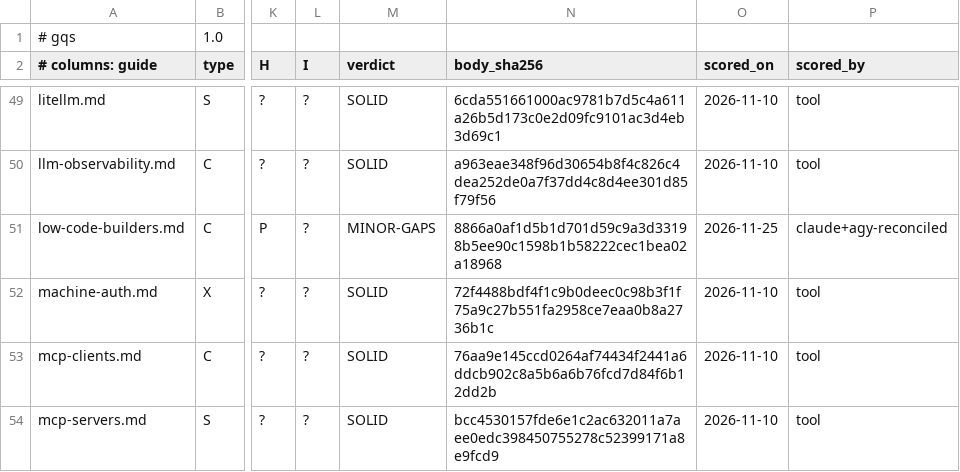
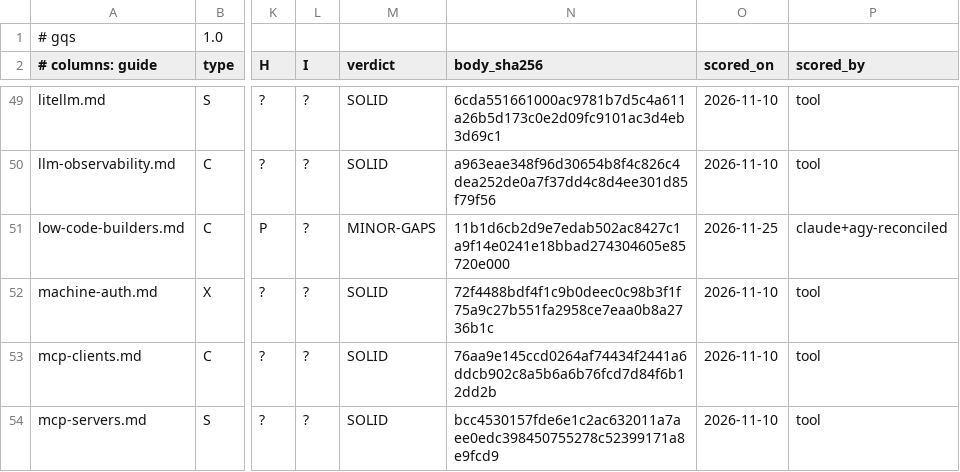
Before and after one commit to jposluns/secureconfig, a TSV file: tools/guide_quality.tsv, drawn as a sheet; only a part is shown, gaps mark what is left out; the diff names each change by its address in the sheet, - before the commit and + after, or states it on an @@ line.

```diff
--- a/tools/guide_quality.tsv
+++ b/tools/guide_quality.tsv
-N51 (body_sha256): 8866a0af1d5b1d701d59c9a3d33198b5ee90c1598b1b58222cec1bea02a18968
+N51 (body_sha256): 11b1d6cb2d9e7edab502ac8427c1a9f14e0241e18bbad274304605e85720e000
```
Also changed, not shown: 5 other files.
